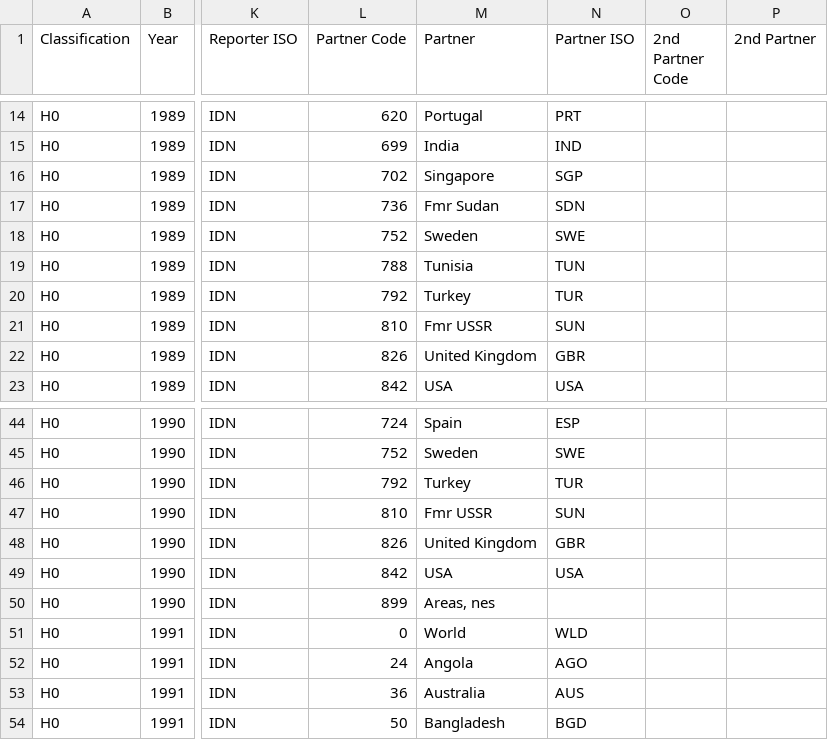
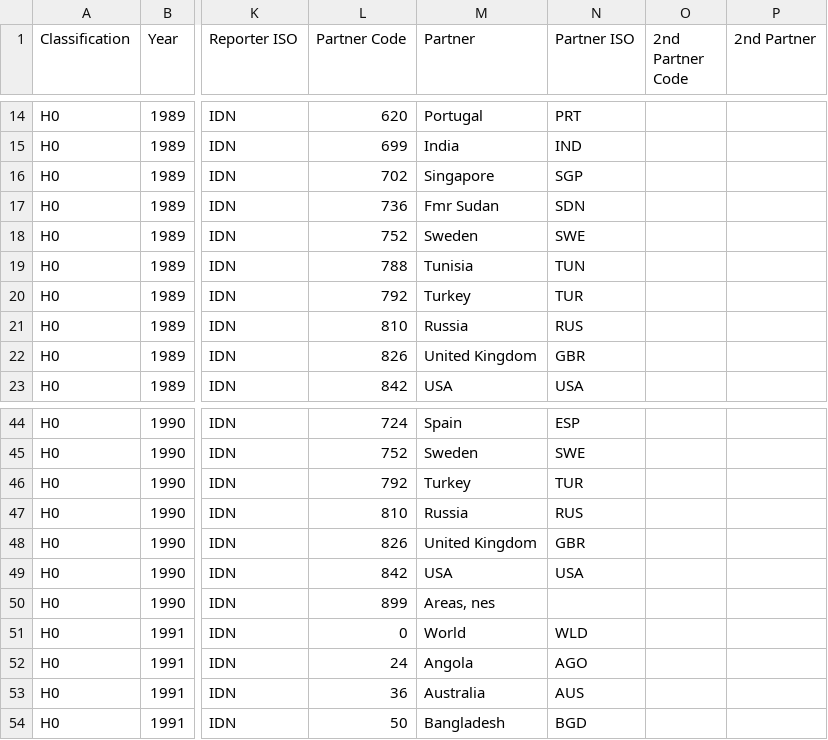
Before and after one commit to julied20/Data-Visualisation-2017, a CSV file: data_Extraction/datasets/indonesia_palm/indonesia_palm_1989_1990_1991_1992_1993.csv, drawn as a sheet; only a part is shown, gaps mark what is left out; the diff names each change by its address in the sheet, - before the commit and + after, or states it on an @@ line.

Commit message:
Change URSS with Russia

```diff
--- a/data_Extraction/datasets/indonesia_palm/indonesia_palm_1989_1990_1991_1992_1993.csv
+++ b/data_Extraction/datasets/indonesia_palm/indonesia_palm_1989_1990_1991_1992_1993.csv
-M21 (Partner): Fmr USSR
+M21 (Partner): Russia
-N21 (Partner ISO): SUN
+N21 (Partner ISO): RUS
-M47 (Partner): Fmr USSR
+M47 (Partner): Russia
-N47 (Partner ISO): SUN
+N47 (Partner ISO): RUS
```
Also changed, not shown: datasets/indonesia_palm_clean.csv, 1 other file.
